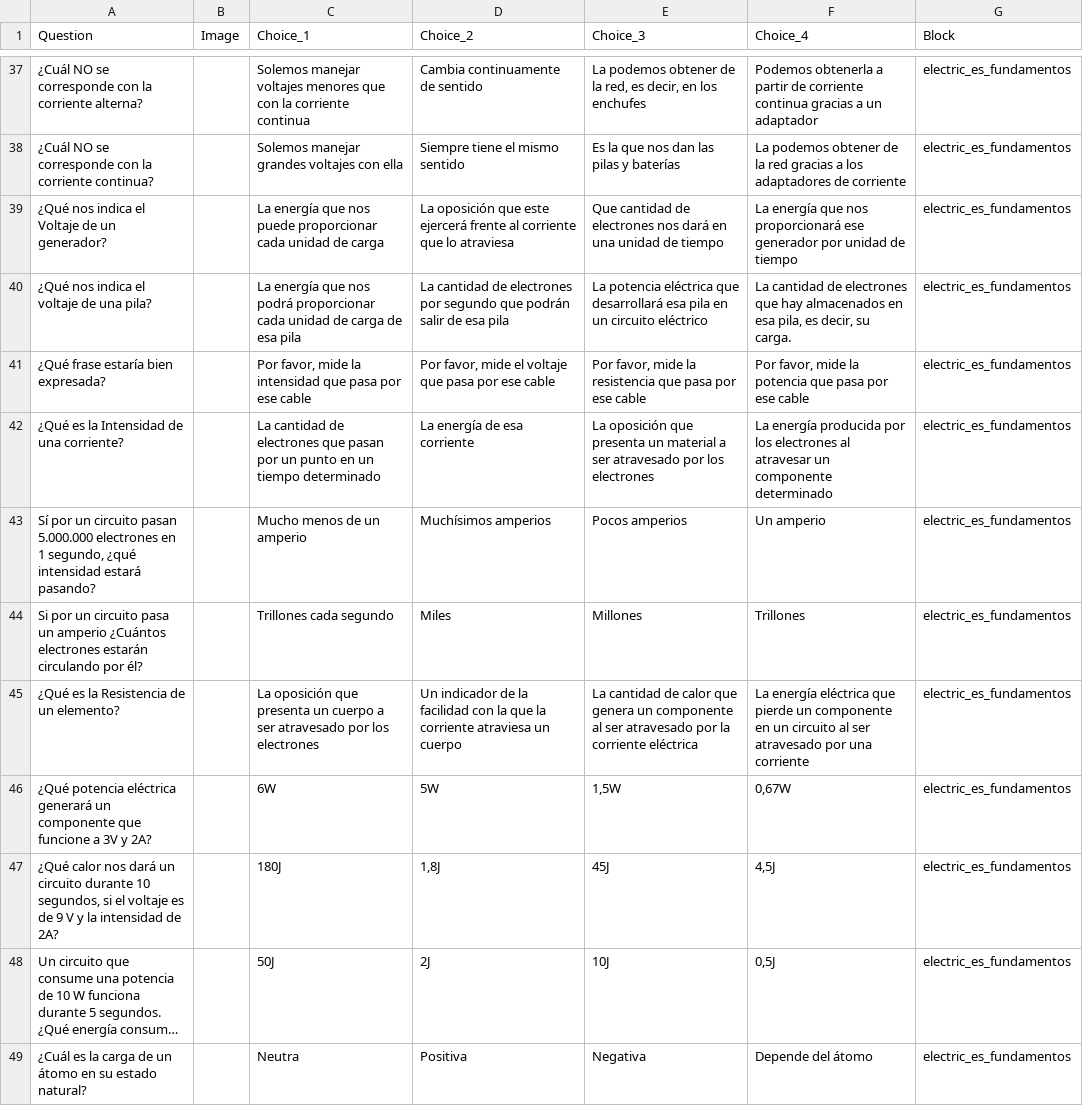
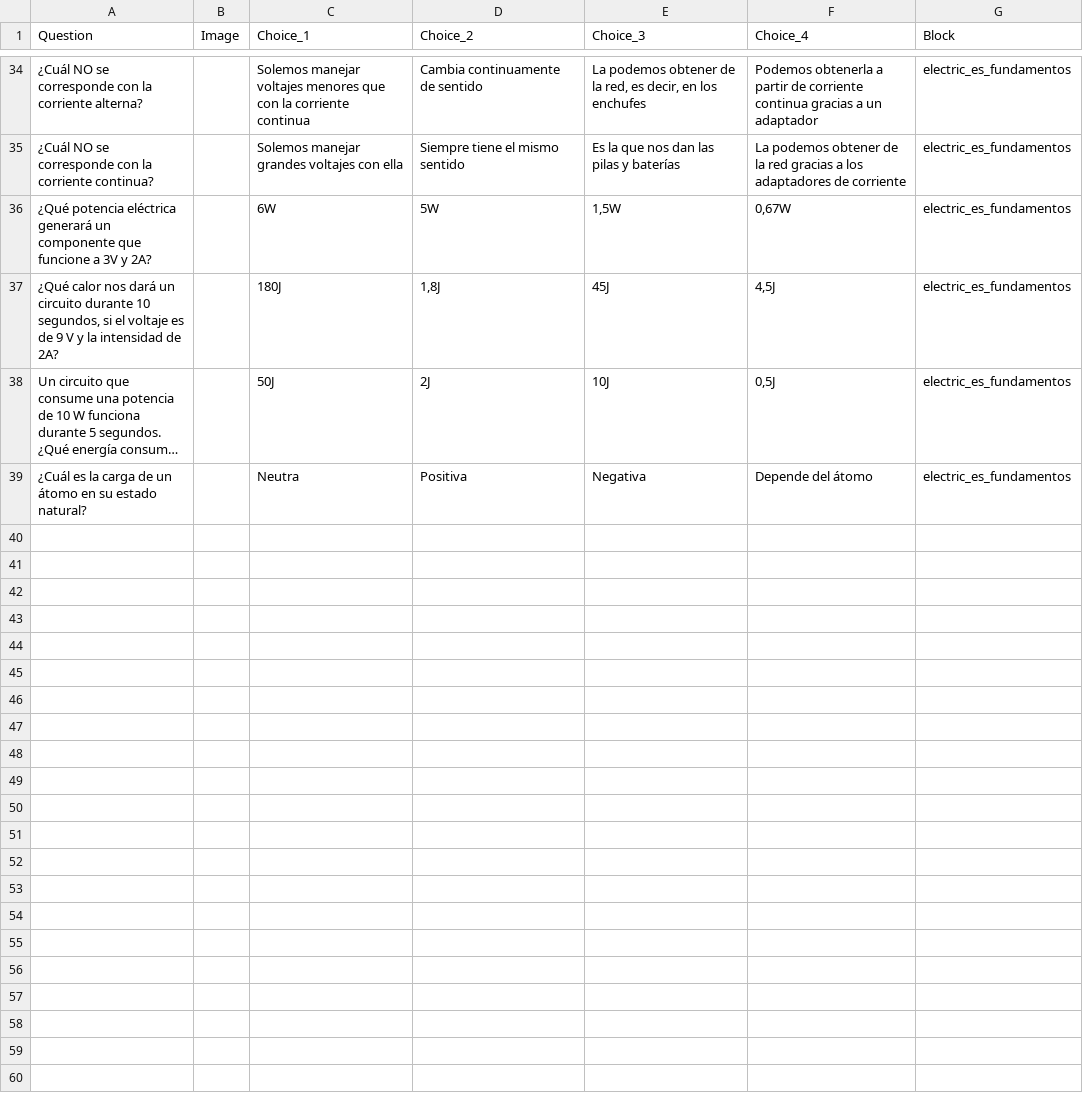
Before and after one commit to scamblor/questionary, a CSV file: csv/electric_es_fundamentos.csv, drawn as a sheet; only a part is shown, gaps mark what is left out; long unchanged cells end in …; the diff covers the shown part only; the diff names each change by its address in the sheet, - before the commit and + after, or states it on an @@ line.

```diff
--- a/csv/electric_es_fundamentos.csv
+++ b/csv/electric_es_fundamentos.csv
-row 39: ¿Qué nos indica el Voltaje de un generador? |  | La energía que nos puede proporcionar cada unidad de carga | La oposición que este ejercerá frente al corriente que lo atraviesa | Que cantidad de electrones nos dará en una unidad de tiempo | La energía que nos proporcionará ese generador por unidad de tiempo | electric_es_fundamentos
-row 40: ¿Qué nos indica el voltaje de una pila? |  | La energía que nos podrá proporcionar cada unidad de carga de esa pila | La cantidad de electrones por segundo que podrán salir de esa pila | La potencia eléctrica que desarrollará esa pila en un circuito eléctrico | La cantidad de electrones que hay almacenados en esa pila, es decir, su carga. | electric_es_fundamentos
-row 41: ¿Qué frase estaría bien expresada? |  | Por favor, mide la intensidad que pasa por ese cable | Por favor, mide el voltaje que pasa por ese cable | Por favor, mide la resistencia que pasa por ese cable | Por favor, mide la potencia que pasa por ese cable | electric_es_fundamentos
-row 42: ¿Qué es la Intensidad de una corriente? |  | La cantidad de electrones que pasan por un punto en un tiempo determinado | La energía de esa corriente | La oposición que presenta un material a ser atravesado por los electrones | La energía producida por los electrones al atravesar un componente determinado | electric_es_fundamentos
-row 43: Sí por un circuito pasan 5.000.000 electrones en 1 segundo, ¿qué intensidad estará pasando? |  | Mucho menos de un amperio | Muchísimos amperios | Pocos amperios | Un amperio | electric_es_fundamentos
-row 44: Si por un circuito pasa un amperio ¿Cuántos electrones estarán circulando por él? |  | Trillones cada segundo | Miles | Millones | Trillones | electric_es_fundamentos
-row 45: ¿Qué es la Resistencia de un elemento? |  | La oposición que presenta un cuerpo a ser atravesado por los electrones | Un indicador de la facilidad con la que la corriente atraviesa un cuerpo | La cantidad de calor que genera un componente al ser atravesado por la corriente eléctrica | La energía eléctrica que pierde un componente en un circuito al ser atravesado por una corriente | electric_es_fundamentos
```
Also changed, not shown: 6 removed rows elsewhere in this file, csv/electric_en_components.csv, csv/electric_es_ley_ohm.csv, 37 other files.
